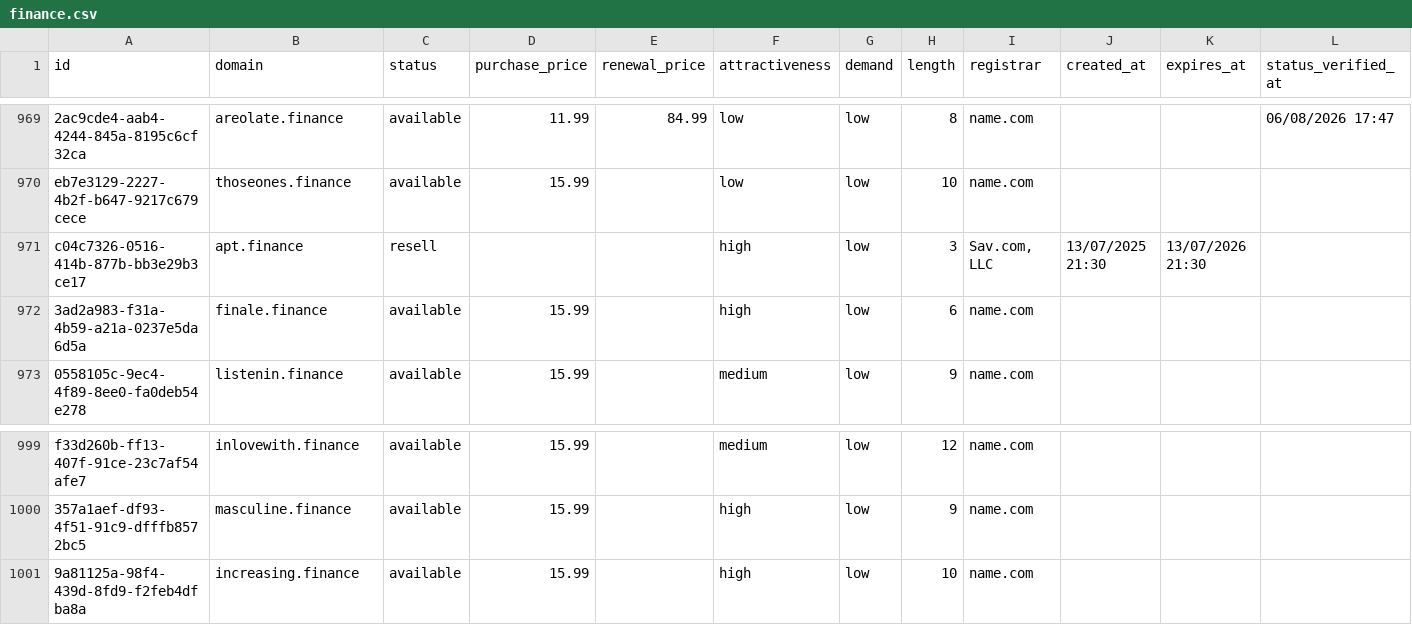
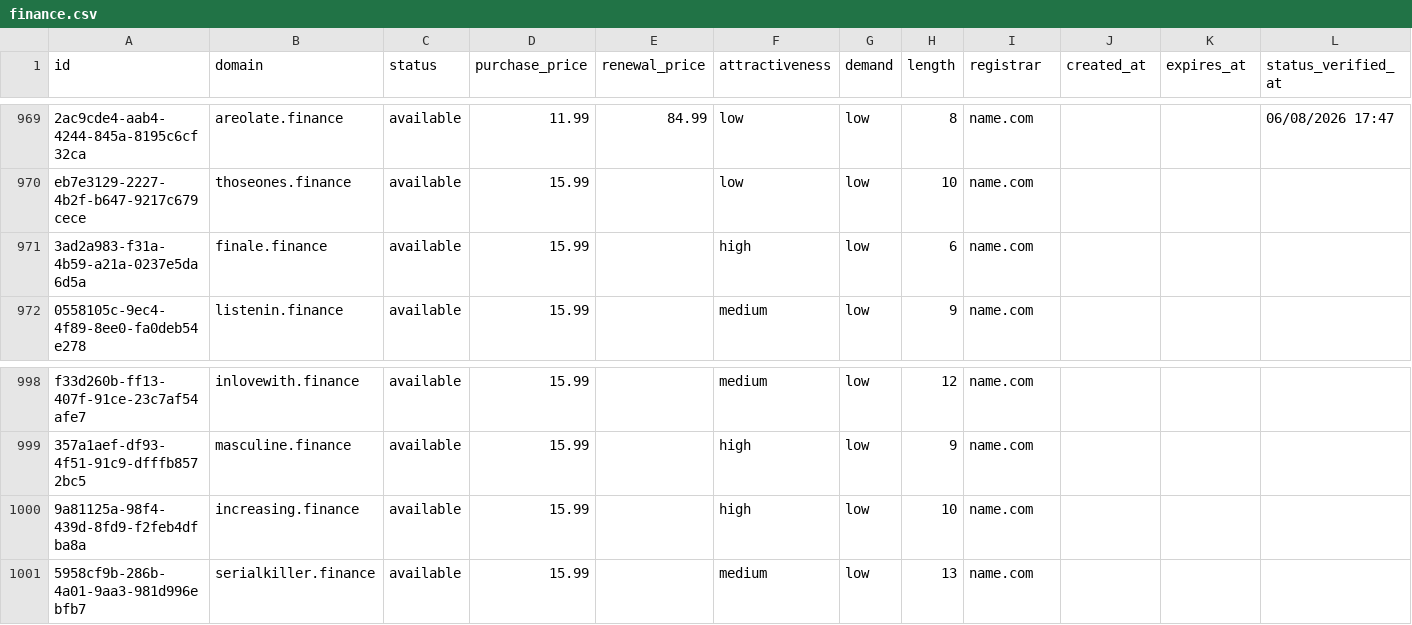
Before and after one commit to UniqueDomains/finance-oneword-domains, a CSV file: finance.csv, drawn as a sheet; only a part is shown, gaps mark what is left out; removed rows and columns are numbered as before the commit, all else as after; the diff names each change by its address in the sheet, - before the commit and + after, or states it on an @@ line.

Commit message:
Domains update

```diff
--- a/finance.csv
+++ b/finance.csv
-row 971: c04c7326-0516-414b-877b-bb3e29b3ce17 | apt.finance | resell |  |  | high | low | 3 | Sav.com, LLC | 13/07/2025 21:30 | 13/07/2026 21:30
+row 1001: 5958cf9b-286b-4a01-9aa3-981d996ebfb7 | serialkiller.finance | available | 15.99 |  | medium | low | 13 | name.com
```
Also changed, not shown: 2 other files.
